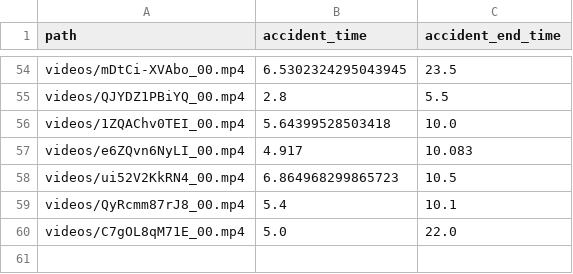
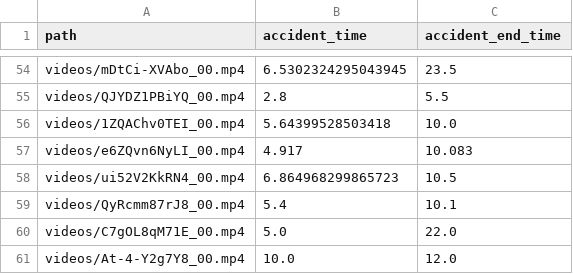
Before and after one commit to alicex-x02/Accident-CVPR_final, a CSV file: result/test23/qwen_test23_start_end_part0_time.csv, drawn as a sheet; only a part is shown, gaps mark what is left out.

```diff
--- a/result/test23/qwen_test23_start_end_part0_time.csv
+++ b/result/test23/qwen_test23_start_end_part0_time.csv
@@ -60 +60,2 @@ videos/QyRcmm87rJ8_00.mp4,5.4,10.1
 videos/C7gOL8qM71E_00.mp4,5.0,22.0
+videos/At-4-Y2g7Y8_00.mp4,10.0,12.0
```
Also changed, not shown: result/test23/qwen_test23_start_end_part0.csv, result/test23/qwen_test23_start_end_part1.csv, 3 other files.
